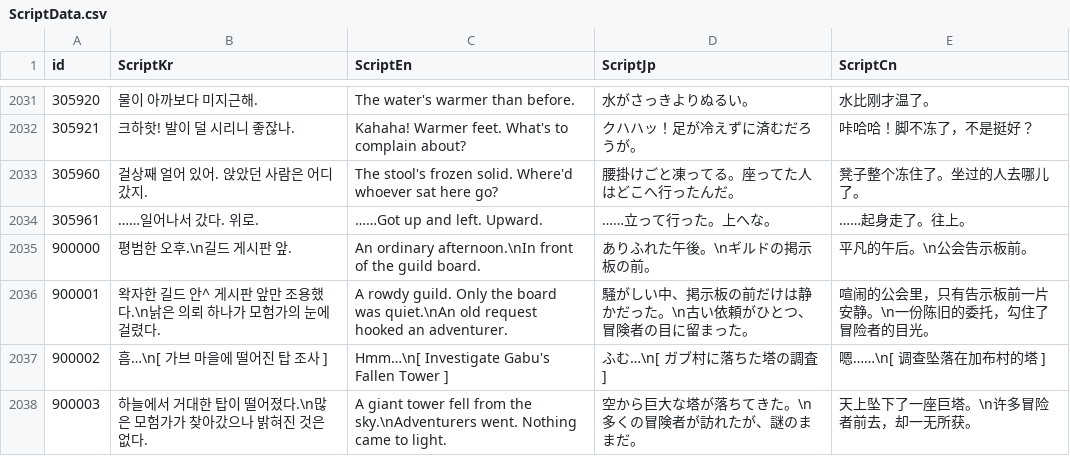
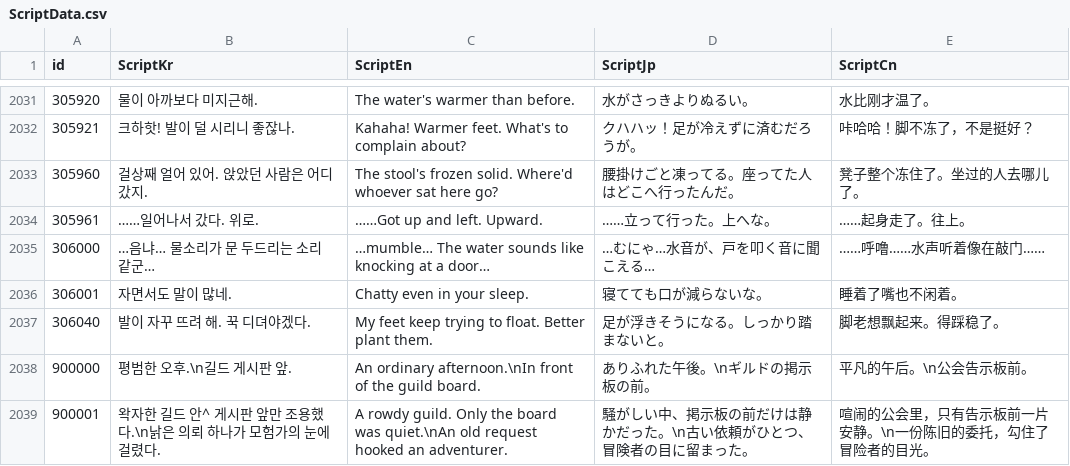
Before and after one commit to IO-DOG/TheSword, a CSV file: Assets/@Resources/Data/Excel/ScriptData.csv, drawn as a sheet; only a part is shown, gaps mark what is left out; the shorter side is filled out with more unchanged rows; the diff names each change by its address in the sheet, - before the commit and + after, or states it on an @@ line.

```diff
--- a/Assets/@Resources/Data/Excel/ScriptData.csv
+++ b/Assets/@Resources/Data/Excel/ScriptData.csv
+row 2035: 306000 | …음냐… 물소리가 문 두드리는 소리 같군… | …mumble… The water sounds like knocking at a door… | …むにゃ…水音が、戸を叩く音に聞こえる… | ……呼噜……水声听着像在敲门……
+row 2036: 306001 | 자면서도 말이 많네. | Chatty even in your sleep. | 寝てても口が減らないな。 | 睡着了嘴也不闲着。
+row 2037: 306040 | 발이 자꾸 뜨려 해. 꾹 디뎌야겠다. | My feet keep trying to float. Better plant them. | 足が浮きそうになる。しっかり踏まないと。 | 脚老想飘起来。得踩稳了。
```
Also changed, not shown: 13 other files.
